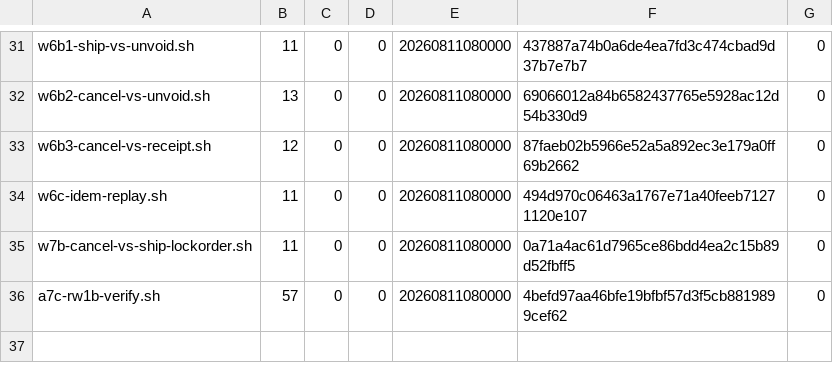
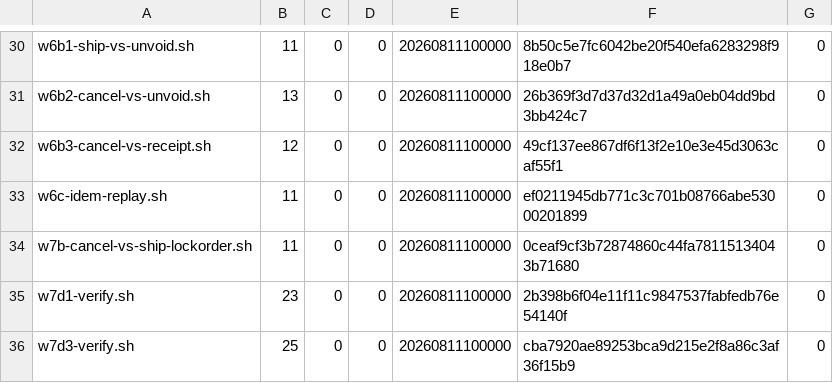
Before and after one commit to pcmmotorsports/pcm-website-v2, a TSV file: scripts/w7-receipts.tsv, drawn as a sheet; only a part is shown, gaps mark what is left out; addresses are those after the commit; the diff covers the shown part only; the diff names each change by its address in the sheet, - before the commit and + after, or states it on an @@ line.

```diff
--- a/scripts/w7-receipts.tsv
+++ b/scripts/w7-receipts.tsv
-E30:E35: 20260811080000
+E30:E35: 20260811100000
-F30: 437887a74b0a6de4ea7fd3c474cbad9d37b7e7b7
+F30: 8b50c5e7fc6042be20f540efa6283298f918e0b7
-F31: 69066012a84b6582437765e5928ac12d54b330d9
+F31: 26b369f3d7d37d32d1a49a0eb04dd9bd3bb424c7
-F32: 87faeb02b5966e52a5a892ec3e179a0ff69b2662
+F32: 49cf137ee867df6f13f2e10e3e45d3063caf55f1
-F33: 494d970c06463a1767e71a40feeb71271120e107
+F33: ef0211945db771c3c701b08766abe53000201899
-F34: 0a71a4ac61d7965ce86bdd4ea2c15b89d52fbff5
+F34: 0ceaf9cf3b72874860c44fa78115134043b71680
-A35: a7c-rw1b-verify.sh
+A35: w7d1-verify.sh
-B35: 57
+B35: 23
-F35: 4befd97aa46bfe19bfbf57d3f5cb8819899cef62
+F35: 2b398b6f04e11f11c9847537fabfedb76e54140f
+row 36: w7d3-verify.sh | 25 | 0 | 0 | 20260811100000 | cba7920ae89253bca9d215e2f8a86c3af36f15b9 | 0
```
Also changed, not shown: 2 added rows, 3 removed rows and 28 edited cells elsewhere in this file.
